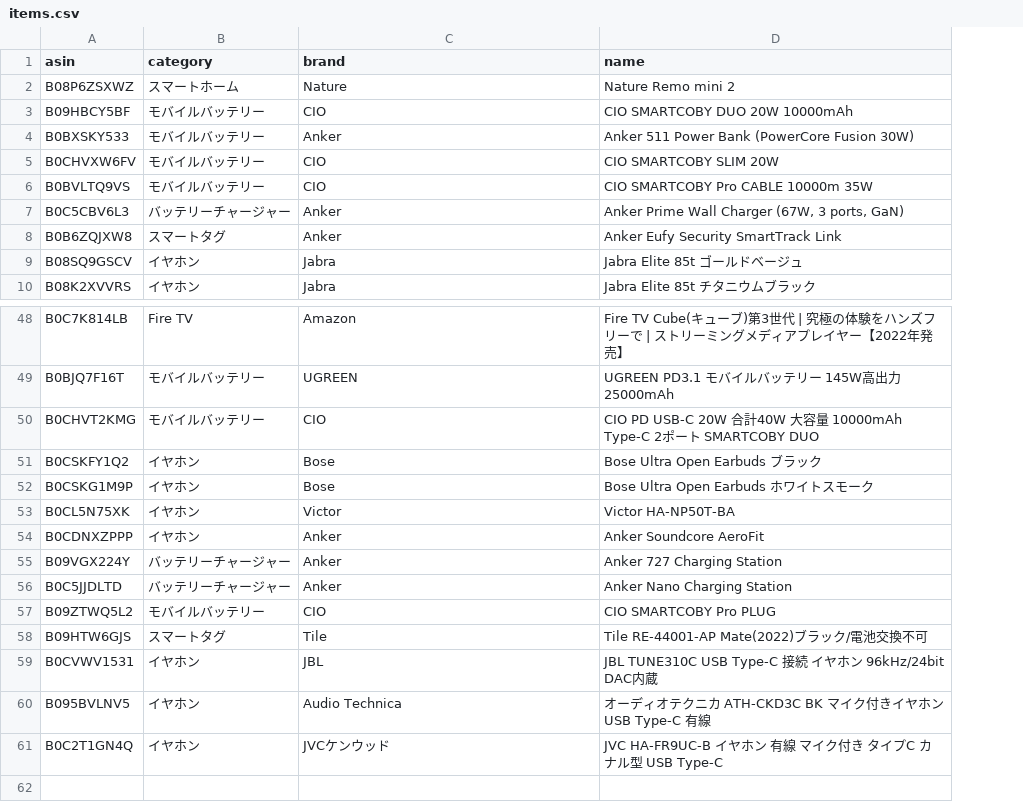
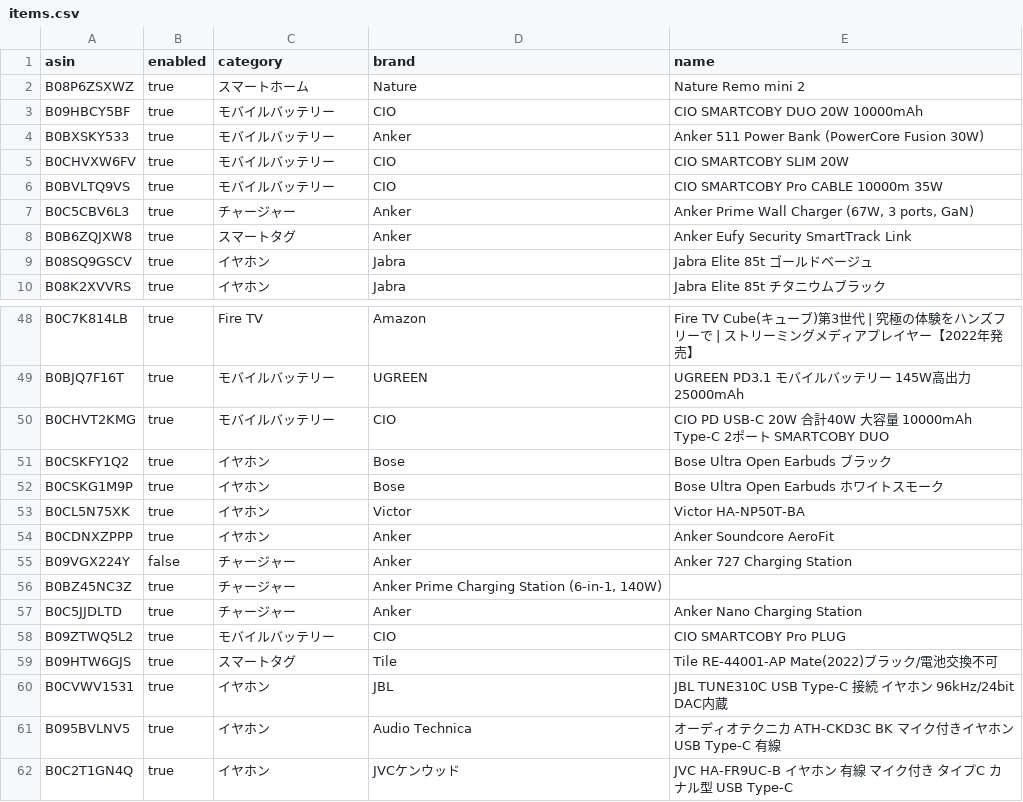
Before and after one commit to yteraoka/amazon-price-watcher, a CSV file: evidence/sources/local/items.csv, drawn as a sheet; only a part is shown, gaps mark what is left out; addresses are those after the commit; the diff names each change by its address in the sheet, - before the commit and + after, or states it on an @@ line.

Commit message:
取り扱い終了商品対応で items.csv に enabled カラムを追加

```diff
--- a/evidence/sources/local/items.csv
+++ b/evidence/sources/local/items.csv
+column B (enabled), rows 2-10: all true; rows 48-55: true | true | true | true | true | true | true | false; rows 57-62: all true
-C7 (category): バッテリーチャージャー
+C7 (category): チャージャー
-C55 (category): バッテリーチャージャー
+C55 (category): チャージャー
+row 56: B0BZ45NC3Z | true | チャージャー | Anker Prime Charging Station (6-in-1, 140W)
-C57 (category): バッテリーチャージャー
+C57 (category): チャージャー
```
Also changed, not shown: 1 other file.
